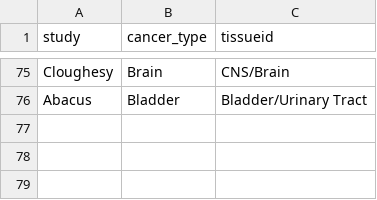
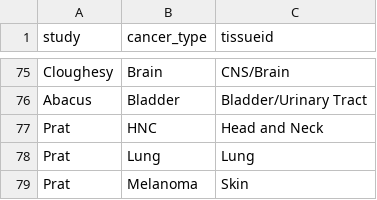
Before and after one commit to BHKLAB-DataProcessing/ICB_Common, a CSV file: data/curation_tissue.csv, drawn as a sheet; only a part is shown, gaps mark what is left out; the diff names each change by its address in the sheet, - before the commit and + after, or states it on an @@ line.

```diff
--- a/data/curation_tissue.csv
+++ b/data/curation_tissue.csv
+row 77: Prat | HNC | Head and Neck
+row 78: Prat | Lung | Lung
+row 79: Prat | Melanoma | Skin
```
Also changed, not shown: data/curation_drug.csv.
